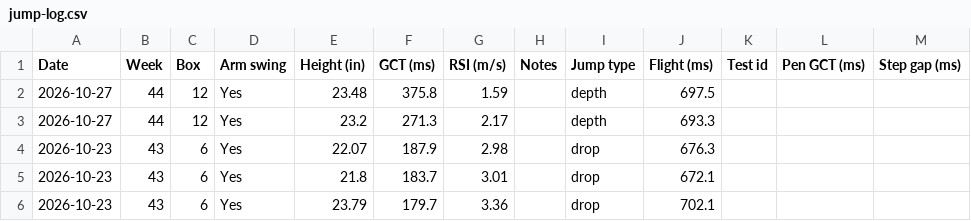
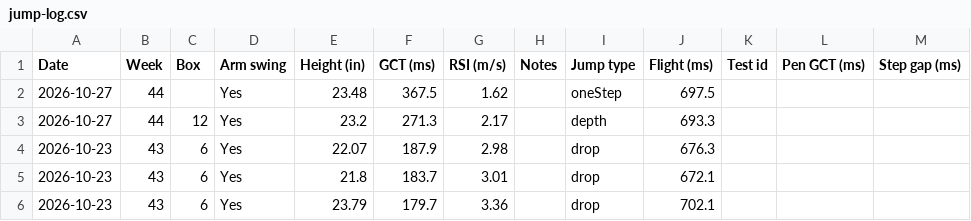
Before and after one commit to kellybyron2222-dev/VerticalJumpAnalysis, a CSV file: data/jump-log.csv, drawn as a sheet.

Commit message:
Update jump log CSV (5)

```diff
--- a/data/jump-log.csv
+++ b/data/jump-log.csv
@@ -1,3 +1,3 @@
 Date,Week,Box,Arm swing,Height (in),GCT (ms),RSI (m/s),Notes,Jump type,Flight (ms),Test id,Pen GCT (ms),Step gap (ms)
-2026-10-27,44,12,Yes,23.48,375.8,1.59,,depth,697.5,,,
+2026-10-27,44,,Yes,23.48,367.5,1.62,,oneStep,697.5,,,
 2026-10-27,44,12,Yes,23.2,271.3,2.17,,depth,693.3,,,
```
